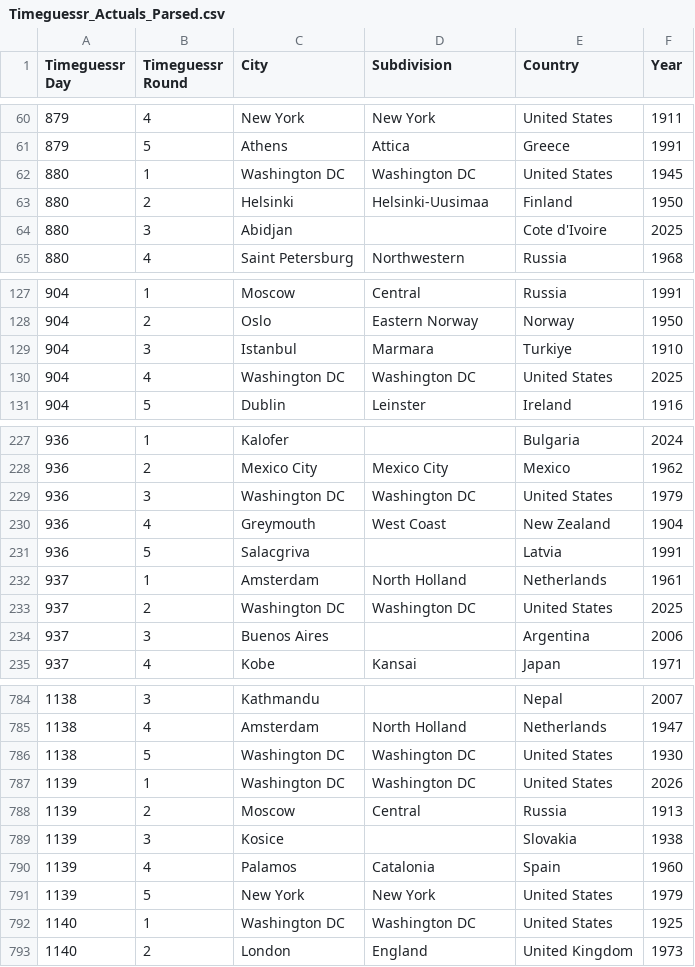
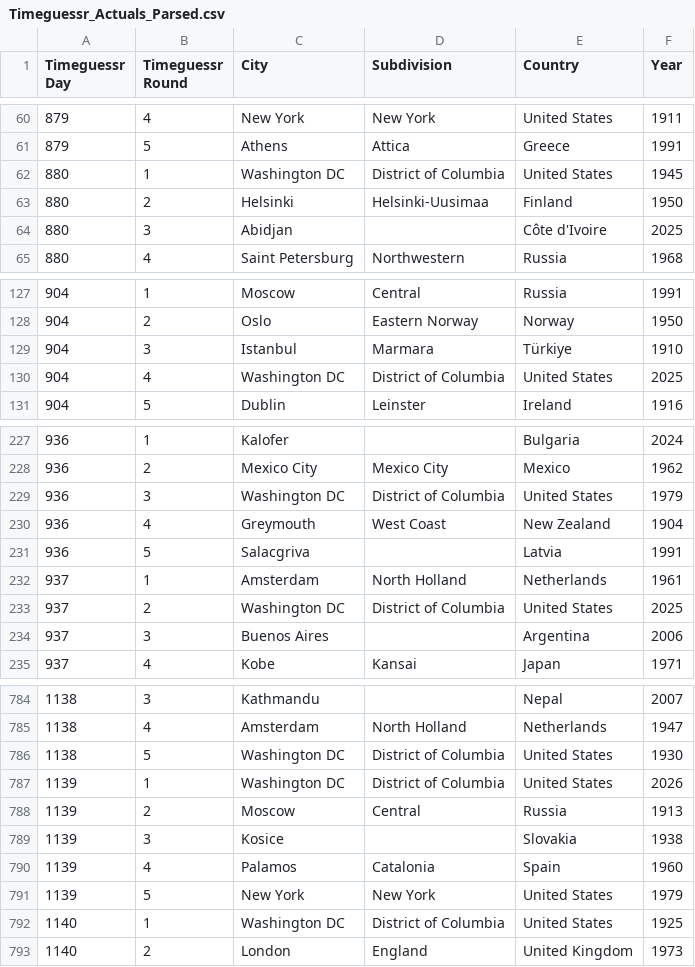
Before and after one commit to sjlarimer/TimeGuessr, a CSV file: Data/Timeguessr_Actuals_Parsed.csv, drawn as a sheet; only a part is shown, gaps mark what is left out; the diff covers the shown part only.

```diff
--- a/Data/Timeguessr_Actuals_Parsed.csv
+++ b/Data/Timeguessr_Actuals_Parsed.csv
@@ -61,5 +61,5 @@ Timeguessr Day,Timeguessr Round,City,Subdivision,Country,Year
 879,5,Athens,Attica,Greece,1991
-880,1,Washington DC,Washington DC,United States,1945
+880,1,Washington DC,District of Columbia,United States,1945
 880,2,Helsinki,Helsinki-Uusimaa,Finland,1950
-880,3,Abidjan,,Cote d'Ivoire,2025
+880,3,Abidjan,,Côte d'Ivoire,2025
 880,4,Saint Petersburg,Northwestern,Russia,1968
@@ -128,4 +128,4 @@ Timeguessr Day,Timeguessr Round,City,Subdivision,Country,Year
 904,2,Oslo,Eastern Norway,Norway,1950
-904,3,Istanbul,Marmara,Turkiye,1910
-904,4,Washington DC,Washington DC,United States,2025
+904,3,Istanbul,Marmara,Türkiye,1910
+904,4,Washington DC,District of Columbia,United States,2025
 904,5,Dublin,Leinster,Ireland,1916
@@ -228,3 +228,3 @@ Timeguessr Day,Timeguessr Round,City,Subdivision,Country,Year
 936,2,Mexico City,Mexico City,Mexico,1962
-936,3,Washington DC,Washington DC,United States,1979
+936,3,Washington DC,District of Columbia,United States,1979
 936,4,Greymouth,West Coast,New Zealand,1904
@@ -232,3 +232,3 @@ Timeguessr Day,Timeguessr Round,City,Subdivision,Country,Year
 937,1,Amsterdam,North Holland,Netherlands,1961
-937,2,Washington DC,Washington DC,United States,2025
+937,2,Washington DC,District of Columbia,United States,2025
 937,3,Buenos Aires,,Argentina,2006
@@ -785,4 +785,4 @@ Timeguessr Day,Timeguessr Round,City,Subdivision,Country,Year
 1138,4,Amsterdam,North Holland,Netherlands,1947
-1138,5,Washington DC,Washington DC,United States,1930
-1139,1,Washington DC,Washington DC,United States,2026
+1138,5,Washington DC,District of Columbia,United States,1930
+1139,1,Washington DC,District of Columbia,United States,2026
 1139,2,Moscow,Central,Russia,1913
@@ -791,3 +791,3 @@ Timeguessr Day,Timeguessr Round,City,Subdivision,Country,Year
 1139,5,New York,New York,United States,1979
-1140,1,Washington DC,Washington DC,United States,1925
+1140,1,Washington DC,District of Columbia,United States,1925
 1140,2,London,England,United Kingdom,1973
```
Also changed, not shown: 32 edited cells elsewhere in this file, Data/Timeguessr_Stats.csv, 1 other file.
